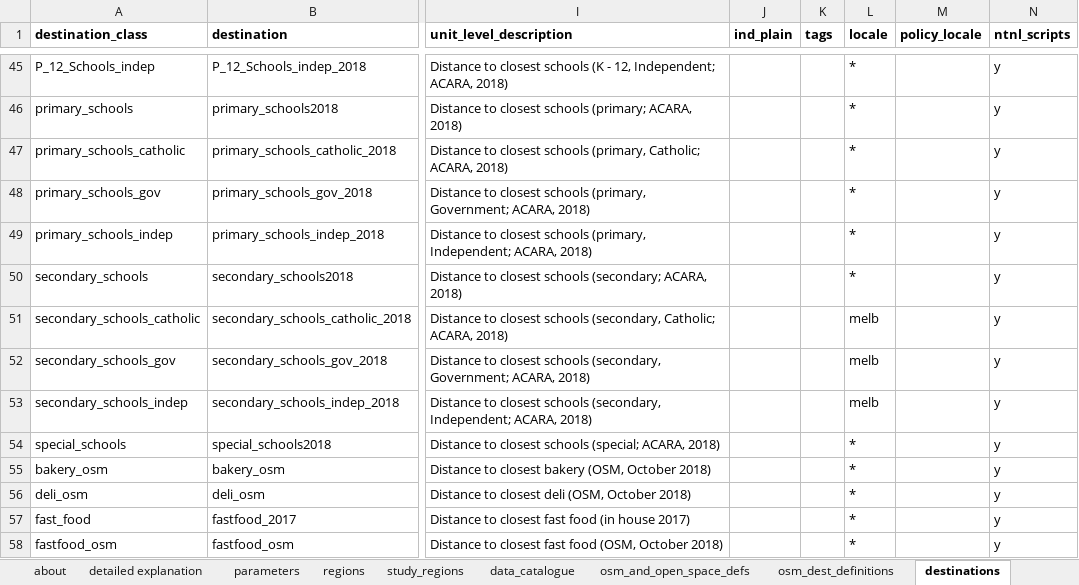
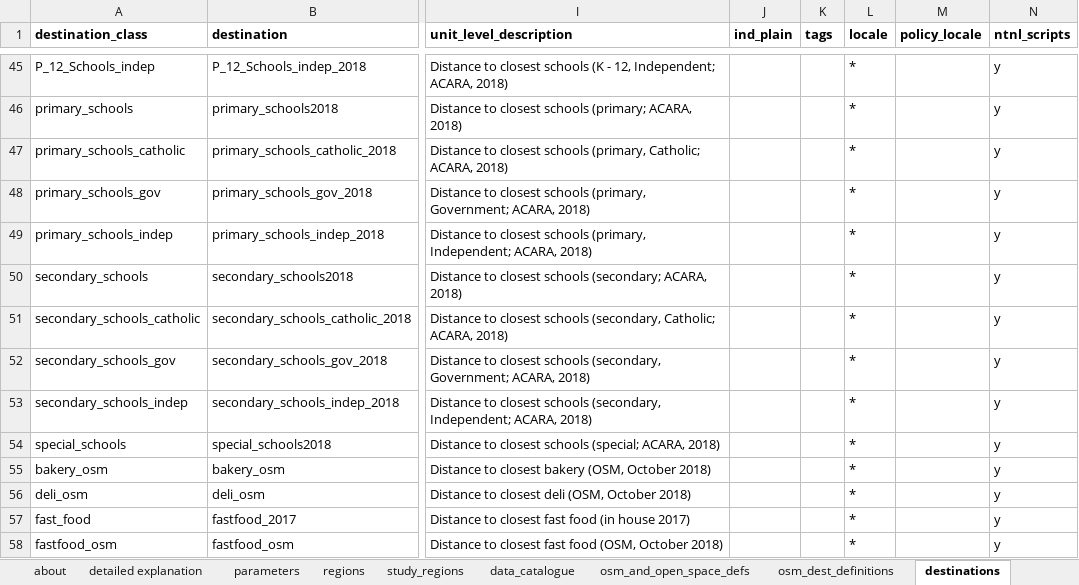
Before and after one commit to healthy-liveable-cities/australian-national-liveability-study, an Excel workbook: _project_configuration.xlsx, sheet destinations, drawn as a sheet; only a part is shown, gaps mark what is left out; values as stored, in another font and other column widths than the file's, no borders; the diff covers the shown part only; the diff names each change by its address in the sheet, - before the commit and + after, or states it on an @@ line.

Commit message:
Updated destination compilation script, and the destination list: new destinations added, new OSM nuanced criteria (eg for swimming pools), and duplicate locations are discarded, retainly only a single unique location (only strict identical duplicates are discarded, proximal points are not checked for and will be retained)

```diff
--- a/_project_configuration.xlsx (sheet destinations)
+++ b/_project_configuration.xlsx (sheet destinations)
-L51:L53 (locale): melb
+L51:L53 (locale): *
```
Also changed, not shown: 19 added rows, 1 removed row and 15 edited cells elsewhere in this sheet, sheet osm_dest_definitions, formulas that keep their value, 2 other files.
